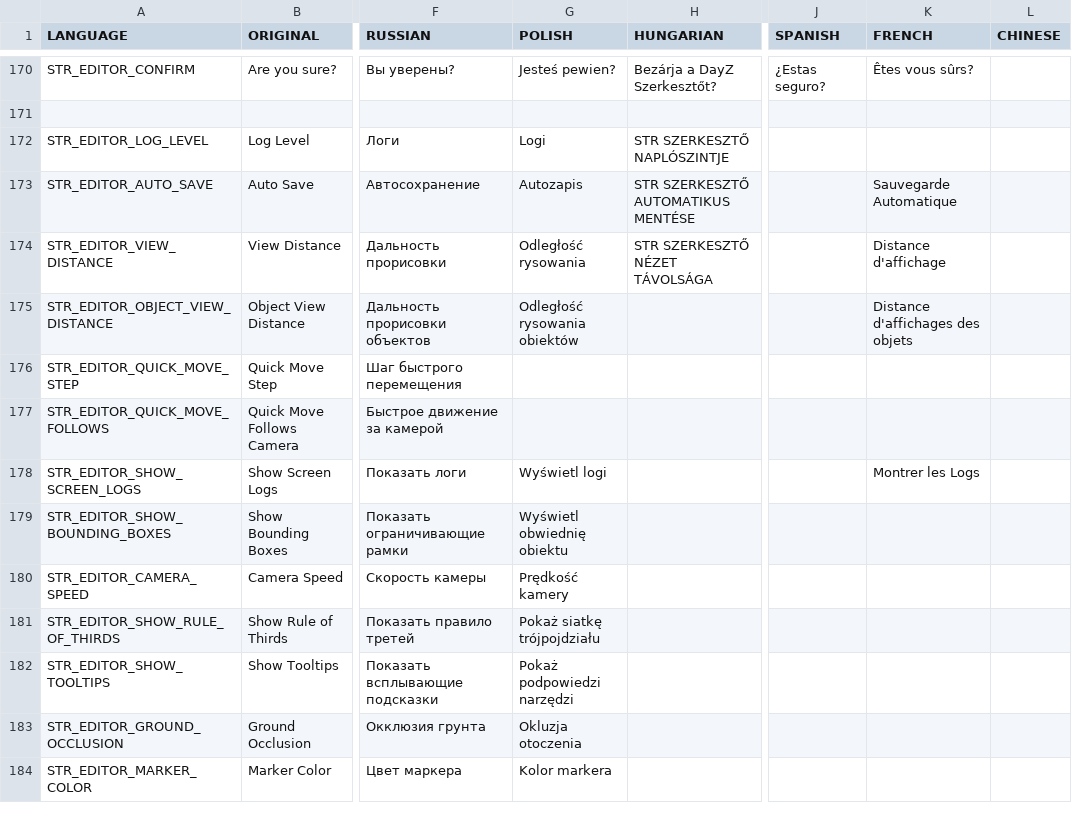
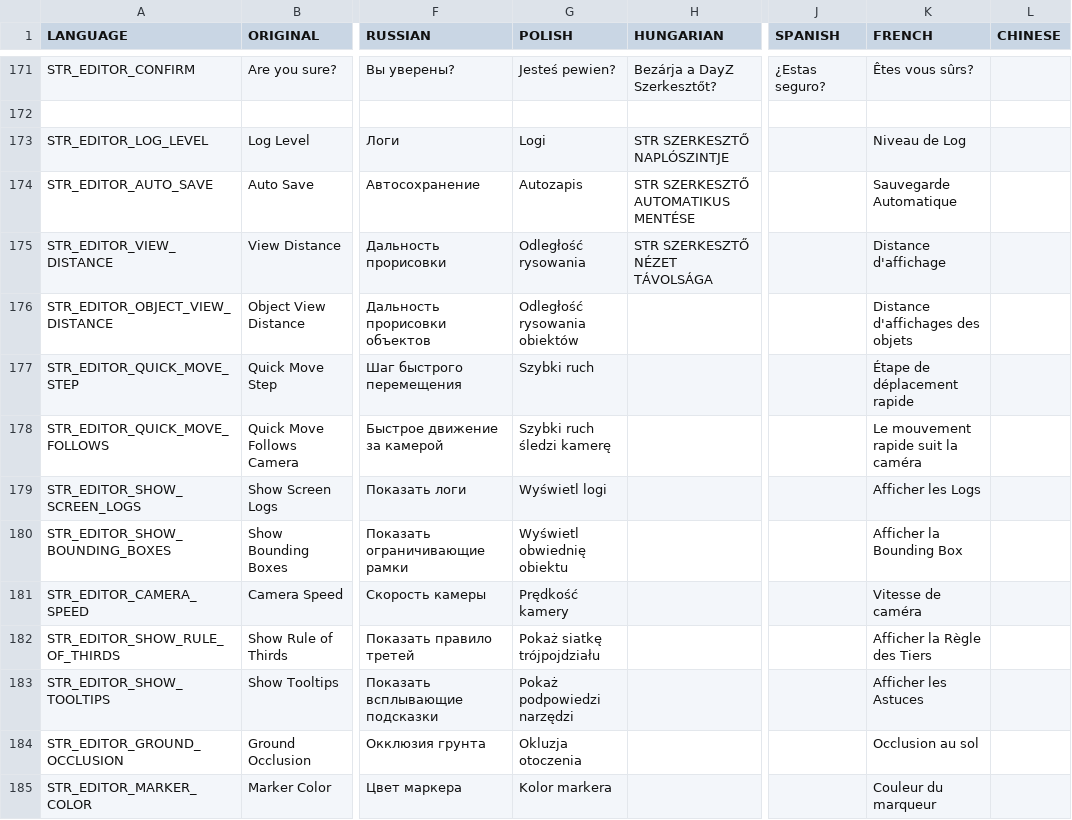
Before and after one commit to InclementDab/DayZ-Editor, a CSV file: DayZEditor/Scripts/stringtable.csv, drawn as a sheet; only a part is shown, gaps mark what is left out; addresses are those after the commit; the diff covers the shown part only; the diff names each change by its address in the sheet, - before the commit and + after, or states it on an @@ line.

Commit message:
Update stringtable.csv

```diff
--- a/DayZEditor/Scripts/stringtable.csv
+++ b/DayZEditor/Scripts/stringtable.csv
-K173 (FRENCH): (empty)
+K173 (FRENCH): Niveau de Log
-G177 (POLISH): (empty)
+G177 (POLISH): Szybki ruch
-K177 (FRENCH): (empty)
+K177 (FRENCH): Étape de déplacement rapide
-G178 (POLISH): (empty)
+G178 (POLISH): Szybki ruch śledzi kamerę
-K178 (FRENCH): (empty)
+K178 (FRENCH): Le mouvement rapide suit la caméra
-K179 (FRENCH): Montrer les Logs
+K179 (FRENCH): Afficher les Logs
-K180 (FRENCH): (empty)
+K180 (FRENCH): Afficher la Bounding Box
-K181 (FRENCH): (empty)
+K181 (FRENCH): Vitesse de caméra
-K182 (FRENCH): (empty)
+K182 (FRENCH): Afficher la Règle des Tiers
-K183 (FRENCH): (empty)
+K183 (FRENCH): Afficher les Astuces
-K184 (FRENCH): (empty)
+K184 (FRENCH): Occlusion au sol
-K185 (FRENCH): (empty)
+K185 (FRENCH): Couleur du marqueur
```
Also changed, not shown: 2 added rows and 30 edited cells elsewhere in this file.
